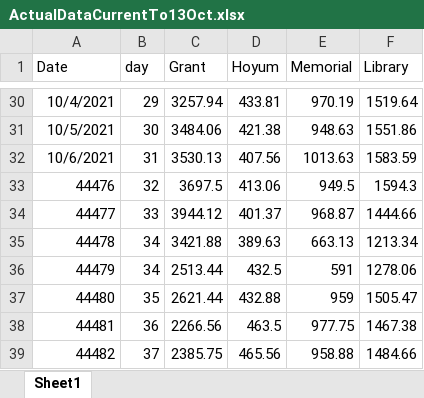
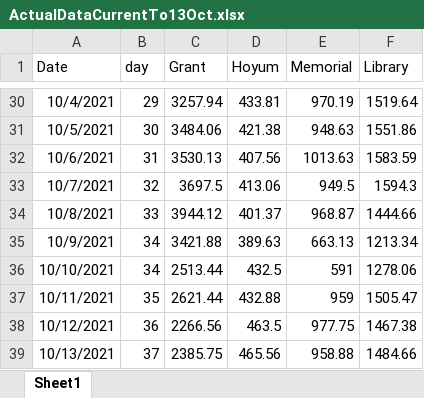
Before and after one commit to yumba97/Class, an Excel workbook: ActualDataCurrentTo13Oct.xlsx, sheet Sheet1, drawn as a sheet; only a part is shown, gaps mark what is left out; values as stored, in another font and other column widths than the file's, no borders; the diff names each change by its address in the sheet, - before the commit and + after, or states it on an @@ line.

Commit message:
Add files via upload

```diff
--- a/ActualDataCurrentTo13Oct.xlsx (sheet Sheet1)
+++ b/ActualDataCurrentTo13Oct.xlsx (sheet Sheet1)
-A33 (Date): 44476
+A33 (Date): 10/7/2021
-A34 (Date): 44477
+A34 (Date): 10/8/2021
-A35 (Date): 44478
+A35 (Date): 10/9/2021
-A36 (Date): 44479
+A36 (Date): 10/10/2021
-A37 (Date): 44480
+A37 (Date): 10/11/2021
-A38 (Date): 44481
+A38 (Date): 10/12/2021
-A39 (Date): 44482
+A39 (Date): 10/13/2021
```
